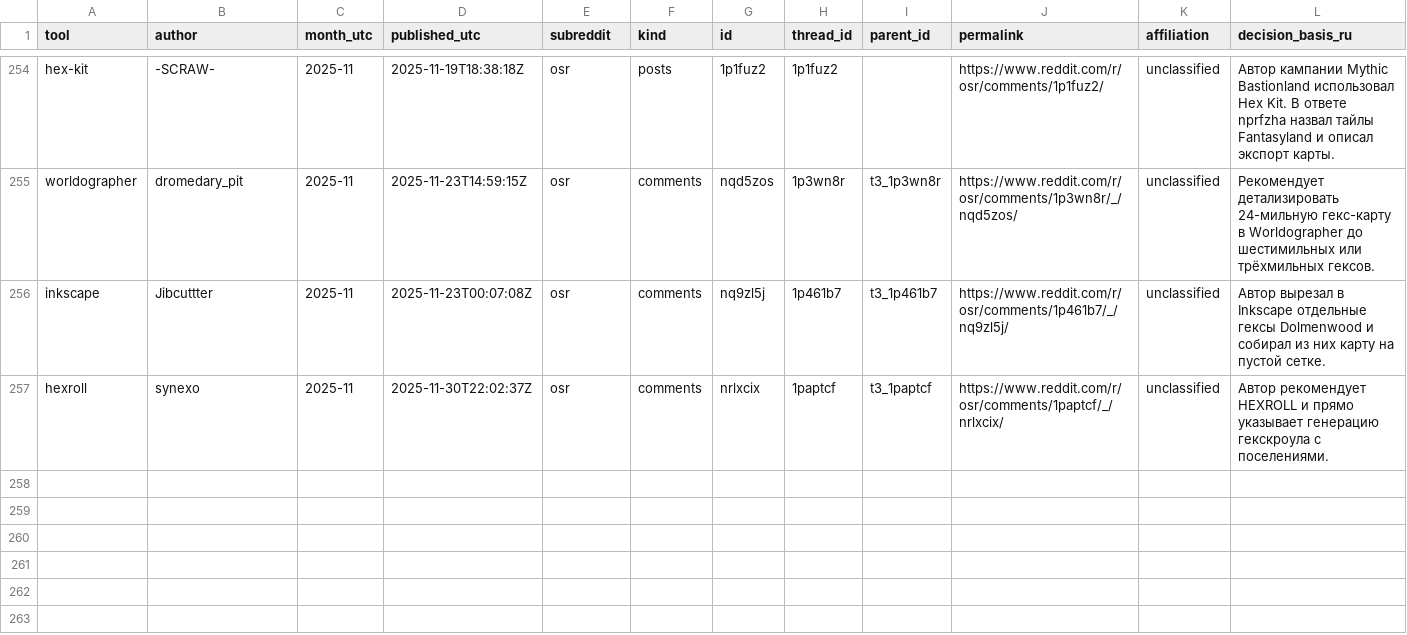
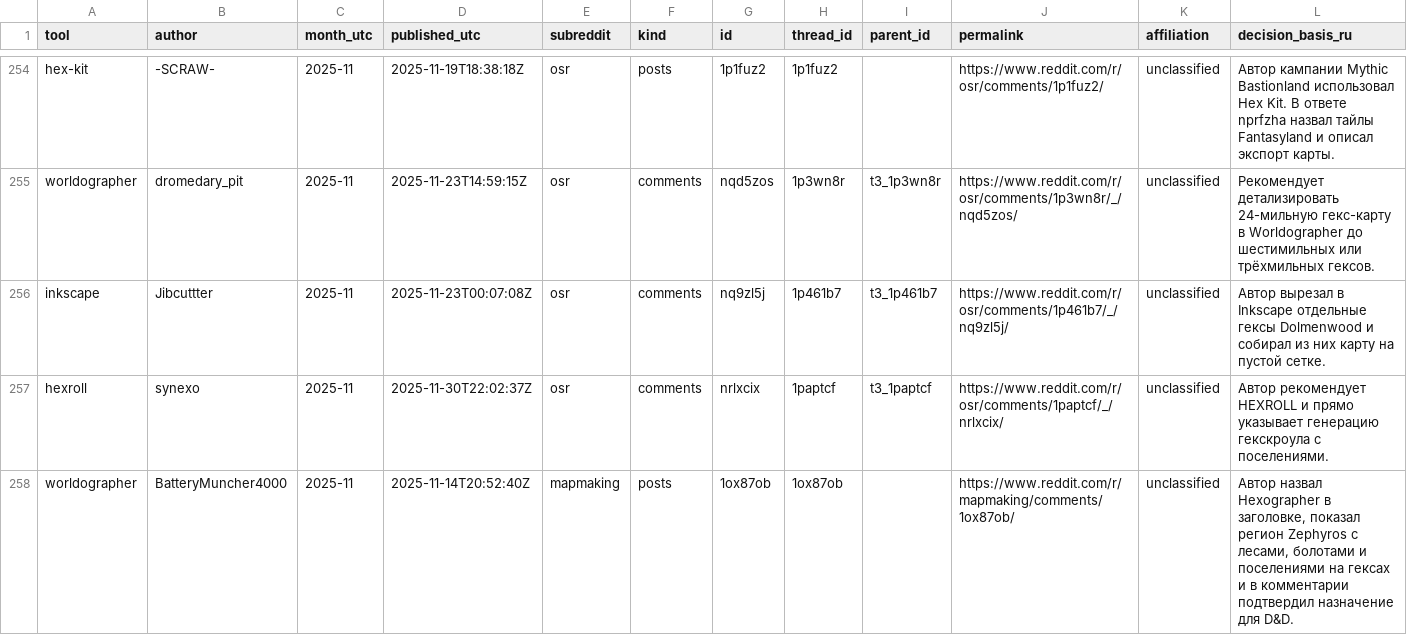
Before and after one commit to YuriyEmelyanov/Hexcrawl, a CSV file: agent-work/research/reddit-map-tools/evidence.csv, drawn as a sheet; only a part is shown, gaps mark what is left out; the diff names each change by its address in the sheet, - before the commit and + after, or states it on an @@ line.

```diff
--- a/agent-work/research/reddit-map-tools/evidence.csv
+++ b/agent-work/research/reddit-map-tools/evidence.csv
+row 258: worldographer | BatteryMuncher4000 | 2025-11 | 2025-11-14T20:52:40Z | mapmaking | posts | 1ox87ob | 1ox87ob |  | https://www.reddit.com/r/mapmaking/comments/1ox87ob/ | unclassified | Автор назвал Hexographer в заголовке, показал регион Zephyros с лесами, болотами и поселениями на гексах и в комментарии подтвердил назначение для D&D.
```
Also changed, not shown: agent-work/research/reddit-map-tools/hex-only/context-review.csv, agent-work/research/reddit-map-tools/hex-only/evidence.csv, 14 other files.
